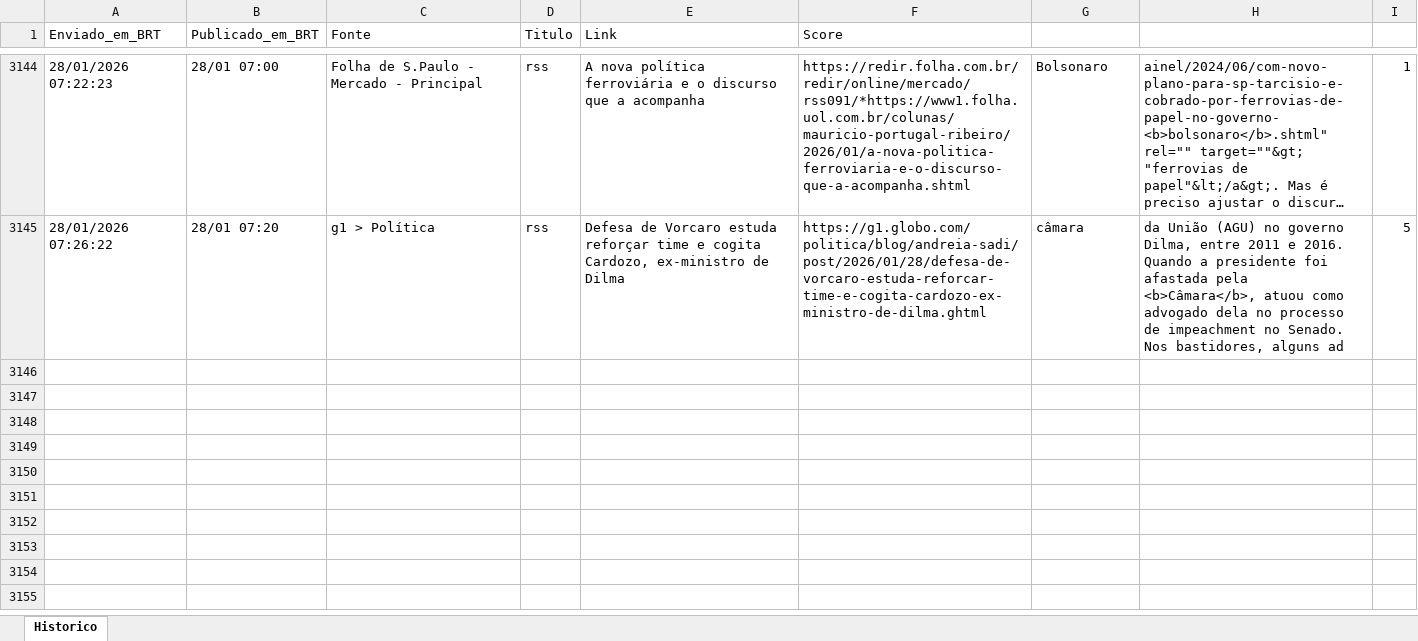
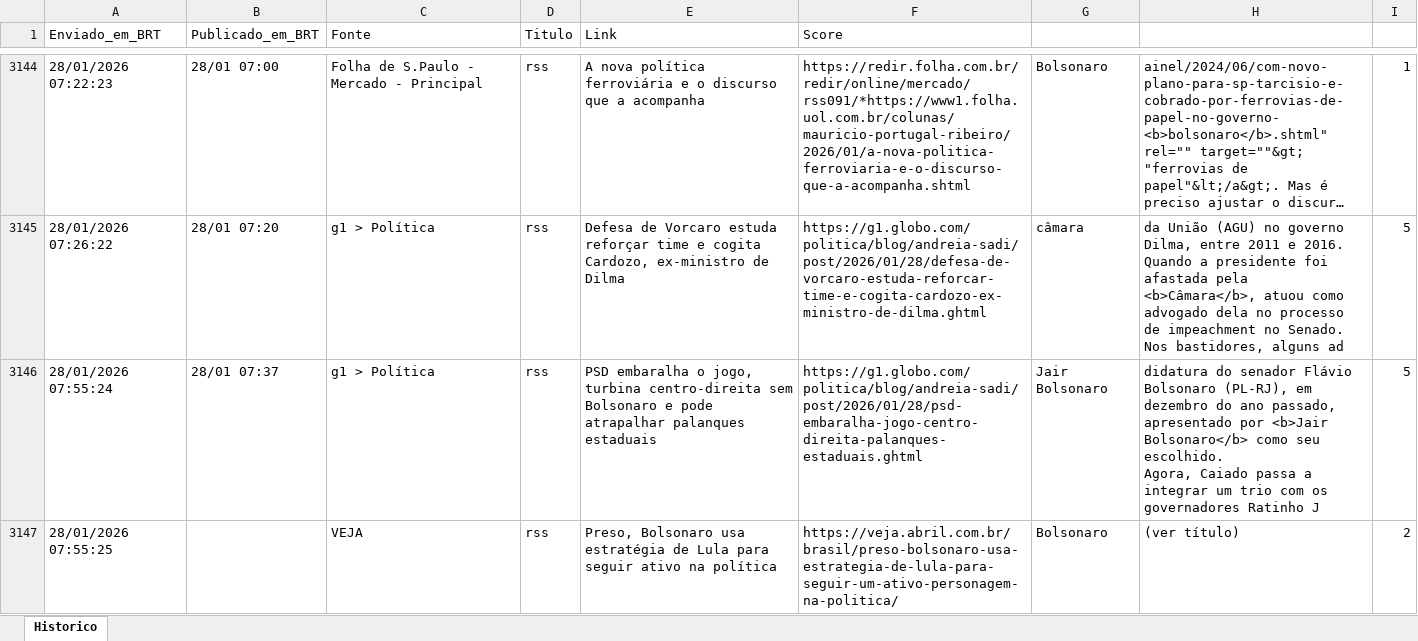
Before and after one commit to LucasPin45/ZanattaNews, an Excel workbook: historico_news.xlsx, sheet Historico, drawn as a sheet; only a part is shown, gaps mark what is left out; long unchanged cells end in …; values as stored, in another font and other column widths than the file's, no borders; ↵ is a line break in a cell; the diff names each change by its address in the sheet, - before the commit and + after, or states it on an @@ line.

```diff
--- a/historico_news.xlsx (sheet Historico)
+++ b/historico_news.xlsx (sheet Historico)
+row 3146: 28/01/2026 07:55:24 | 28/01 07:37 | g1 > Política | rss | PSD embaralha o jogo, turbina centro-direita sem Bolsonaro e pode atrapalhar palanques estaduais | https://g1.globo.com/politica/blog/andreia-sadi/post/2026/01/28/psd-embaralha-jogo-centro-direita-palanques-estaduais.ghtml | Jair Bolsonaro | didatura do senador Flávio Bolsonaro (PL-RJ), em dezembro do ano passado, apresentado por <b>Jair Bolsonaro</b> como seu escolhido. ↵ Agora, Caiado passa a integrar um trio com os governadores Ratinho J | 5
+row 3147: 28/01/2026 07:55:25 |  | VEJA | rss | Preso, Bolsonaro usa estratégia de Lula para seguir ativo na política | https://veja.abril.com.br/brasil/preso-bolsonaro-usa-estrategia-de-lula-para-seguir-um-ativo-personagem-na-politica/ | Bolsonaro | (ver título) | 2
```
Also changed, not shown: 1 other file.
